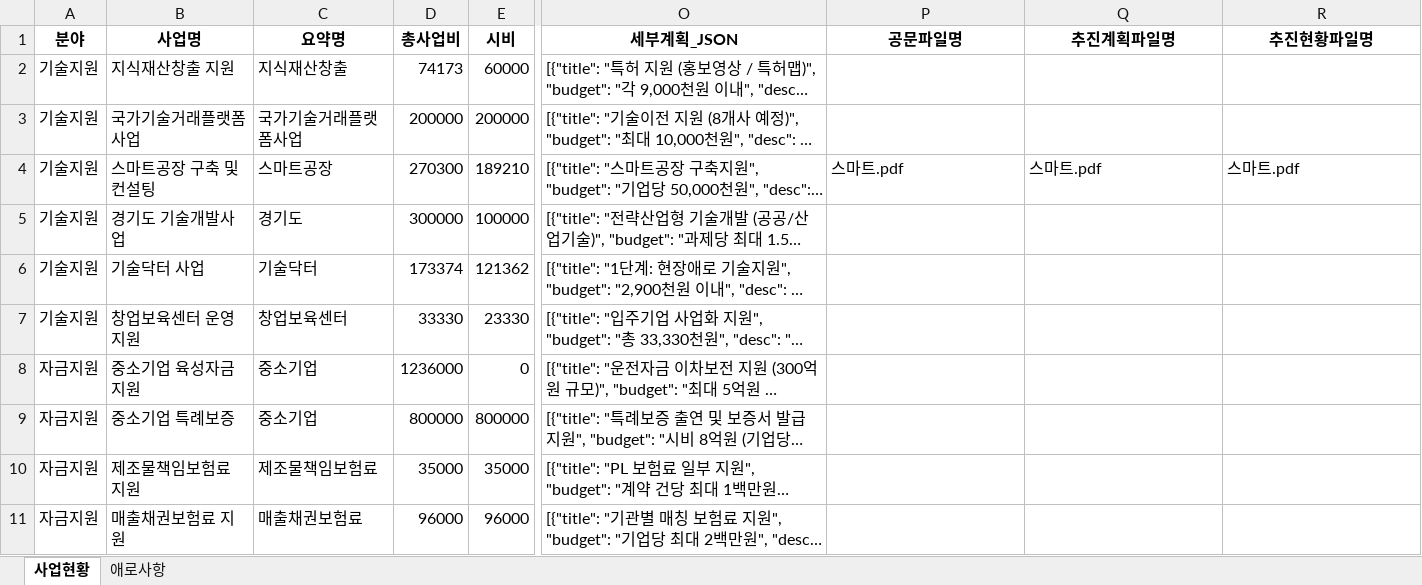
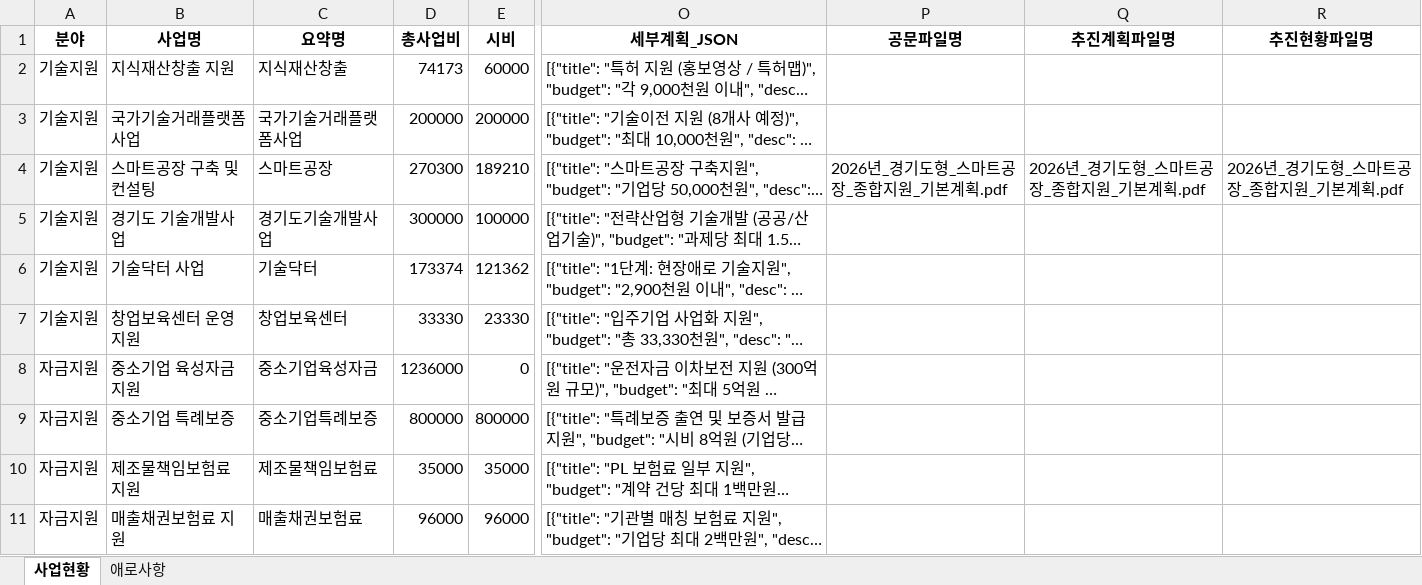
Before and after one commit to wovud4023-cell/nyjcorpdashboard, an Excel workbook: data.xlsx, sheet 사업현황, drawn as a sheet; only a part is shown, gaps mark what is left out; long unchanged cells end in …; values as stored, in another font and other column widths than the file's, no borders; the diff covers the shown part only; the diff names each change by its address in the sheet, - before the commit and + after, or states it on an @@ line.

```diff
--- a/data.xlsx (sheet 사업현황)
+++ b/data.xlsx (sheet 사업현황)
-P4 (공문파일명): 스마트.pdf
+P4 (공문파일명): 2026년_경기도형_스마트공장_종합지원_기본계획.pdf
-Q4 (추진계획파일명): 스마트.pdf
+Q4 (추진계획파일명): 2026년_경기도형_스마트공장_종합지원_기본계획.pdf
-R4 (추진현황파일명): 스마트.pdf
+R4 (추진현황파일명): 2026년_경기도형_스마트공장_종합지원_기본계획.pdf
-C5 (요약명): 경기도
+C5 (요약명): 경기도기술개발사업
-C8 (요약명): 중소기업
+C8 (요약명): 중소기업육성자금
-C9 (요약명): 중소기업
+C9 (요약명): 중소기업특례보증
```
Also changed, not shown: 9 edited cells elsewhere in this sheet, sheet 애로사항, 1 other file.
